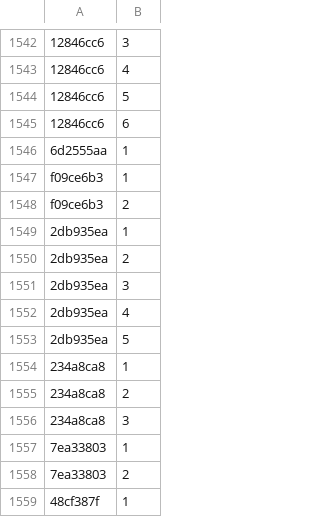
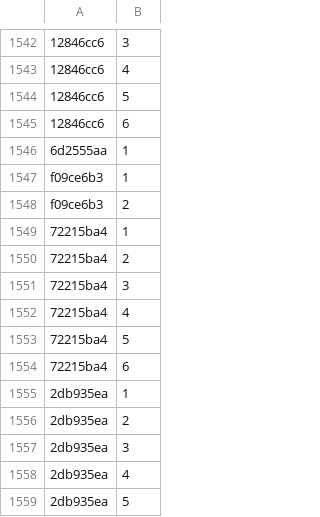
Before and after one commit to Lockpickers-United/lpu-belt-explorer, a CSV file: media.csv, drawn as a sheet; only a part is shown, gaps mark what is left out; the shorter side is filled out with more unchanged rows.

```diff
--- a/media.csv
+++ b/media.csv
@@ -1548,2 +1548,8 @@ f09ce6b3,1,,,,
 f09ce6b3,2,,,,
+72215ba4,1,,,,
+72215ba4,2,,,,
+72215ba4,3,,,,
+72215ba4,4,,,,
+72215ba4,5,,,,
+72215ba4,6,,,,
 2db935ea,1,,,,
```
Also changed, not shown: 6 other files.
